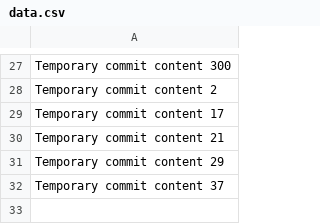
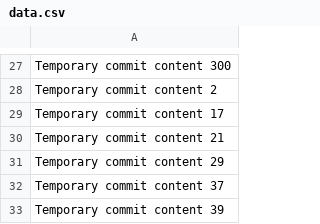
Before and after one commit to drtaikoselke/VirtualGallery, a CSV file: data.csv, drawn as a sheet; only a part is shown, gaps mark what is left out.

```diff
--- a/data.csv
+++ b/data.csv
@@ -32 +32,2 @@ Temporary commit content 29
 Temporary commit content 37
+Temporary commit content 39
```
